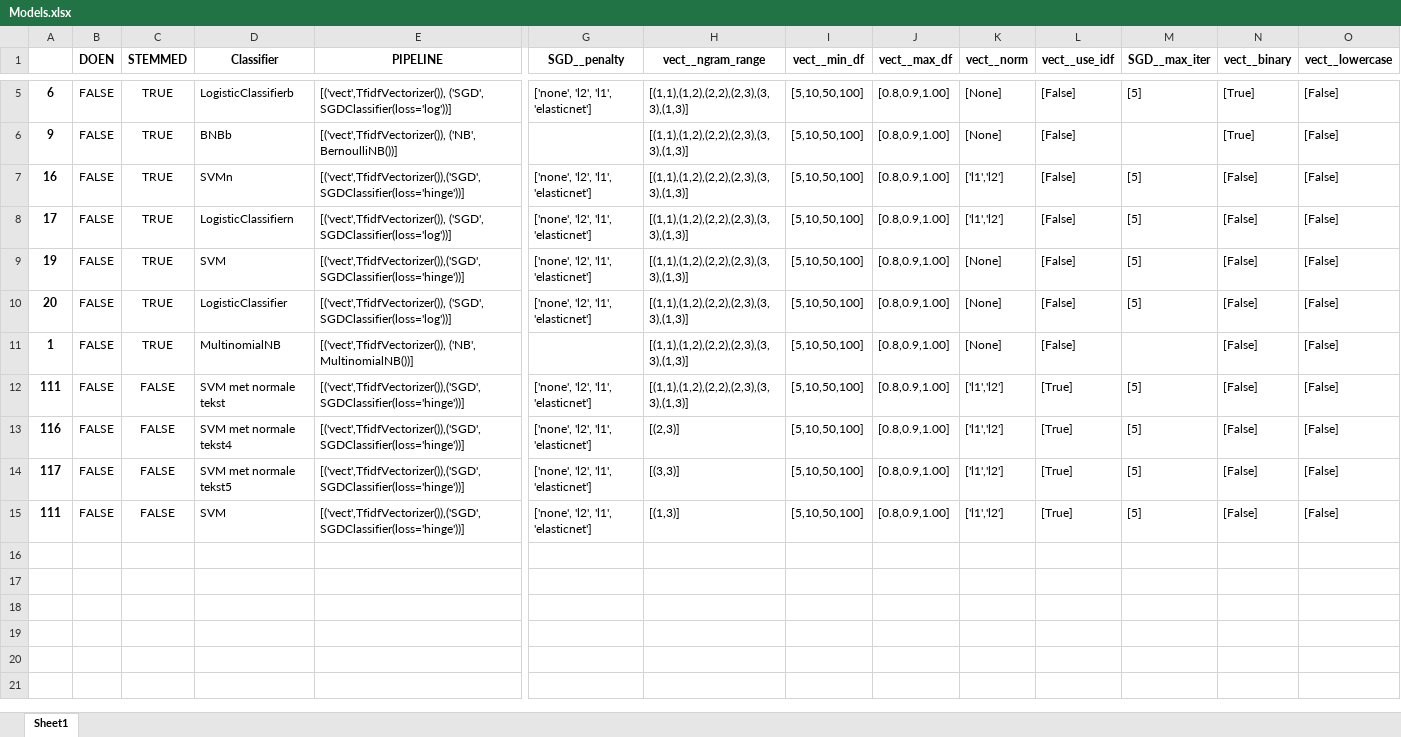
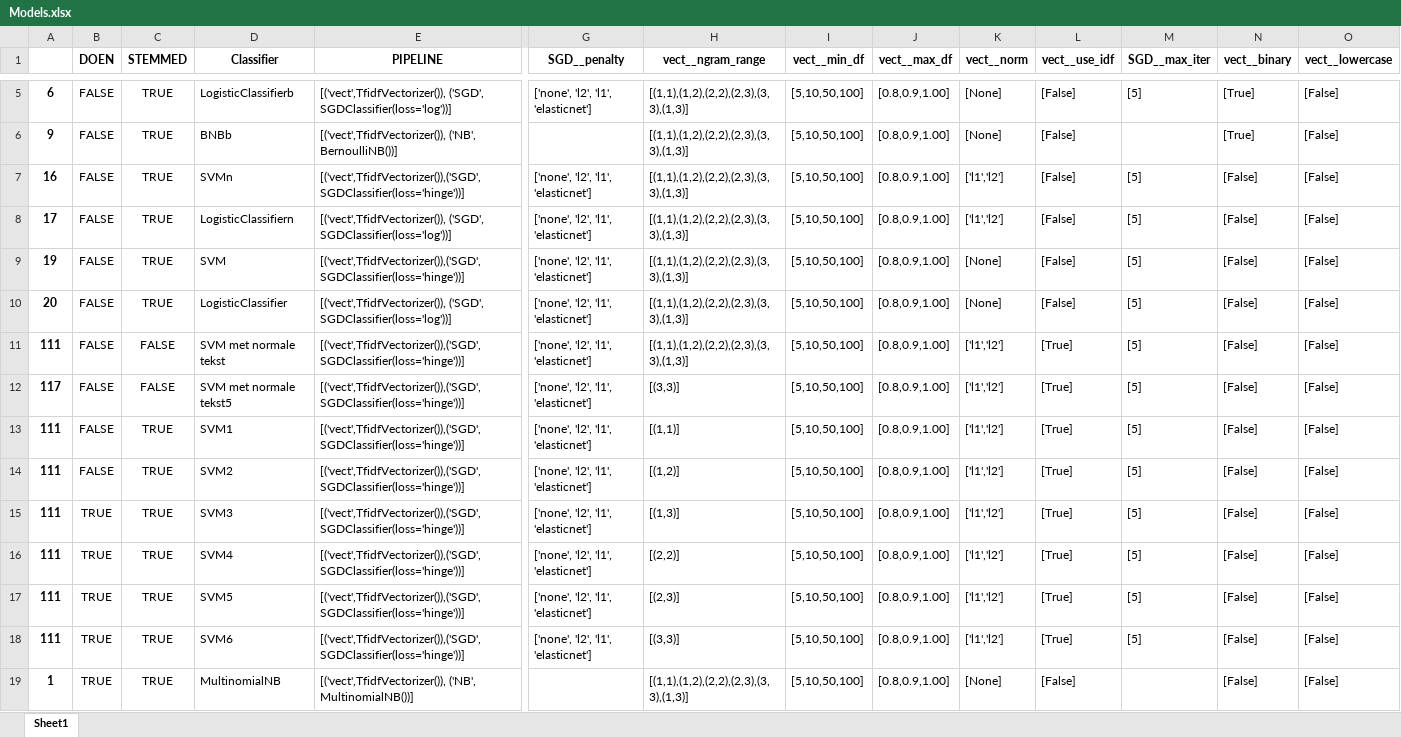
Before and after one commit to jaspervanderheide/Scriptie-Sprekers-TK, an Excel workbook: Models.xlsx, sheet Sheet1, drawn as a sheet; only a part is shown, gaps mark what is left out; values as stored, in another font and other column widths than the file's, no borders; removed rows and columns are numbered as before the commit, all else as after; rows hold the shown columns only; the diff names each change by its address in the sheet, - before the commit and + after, or states it on an @@ line.

```diff
--- a/Models.xlsx (sheet Sheet1)
+++ b/Models.xlsx (sheet Sheet1)
-row 11: 1 | FALSE | TRUE | MultinomialNB | [('vect',TfidfVectorizer()), ('NB', MultinomialNB())] |  | [(1,1),(1,2),(2,2),(2,3),(3,3),(1,3)] | [5,10,50,100] | [0.8,0.9,1.00] | [None] | [False] |  | [False] | [False]
-row 13: 116 | FALSE | FALSE | SVM met normale tekst4 | [('vect',TfidfVectorizer()),('SGD', SGDClassifier(loss='hinge'))] | ['none', 'l2', 'l1', 'elasticnet'] | [(2,3)] | [5,10,50,100] | [0.8,0.9,1.00] | ['l1','l2'] | [True] | [5] | [False] | [False]
-C13 (STEMMED): FALSE
+C13 (STEMMED): TRUE
-D13 (Classifier): SVM
+D13 (Classifier): SVM1
-H13 (vect__ngram_range): [(1,3)]
+H13 (vect__ngram_range): [(1,1)]
+row 14: 111 | FALSE | TRUE | SVM2 | [('vect',TfidfVectorizer()),('SGD', SGDClassifier(loss='hinge'))] | ['none', 'l2', 'l1', 'elasticnet'] | [(1,2)] | [5,10,50,100] | [0.8,0.9,1.00] | ['l1','l2'] | [True] | [5] | [False] | [False]
+row 15: 111 | TRUE | TRUE | SVM3 | [('vect',TfidfVectorizer()),('SGD', SGDClassifier(loss='hinge'))] | ['none', 'l2', 'l1', 'elasticnet'] | [(1,3)] | [5,10,50,100] | [0.8,0.9,1.00] | ['l1','l2'] | [True] | [5] | [False] | [False]
+row 16: 111 | TRUE | TRUE | SVM4 | [('vect',TfidfVectorizer()),('SGD', SGDClassifier(loss='hinge'))] | ['none', 'l2', 'l1', 'elasticnet'] | [(2,2)] | [5,10,50,100] | [0.8,0.9,1.00] | ['l1','l2'] | [True] | [5] | [False] | [False]
+row 17: 111 | TRUE | TRUE | SVM5 | [('vect',TfidfVectorizer()),('SGD', SGDClassifier(loss='hinge'))] | ['none', 'l2', 'l1', 'elasticnet'] | [(2,3)] | [5,10,50,100] | [0.8,0.9,1.00] | ['l1','l2'] | [True] | [5] | [False] | [False]
+row 18: 111 | TRUE | TRUE | SVM6 | [('vect',TfidfVectorizer()),('SGD', SGDClassifier(loss='hinge'))] | ['none', 'l2', 'l1', 'elasticnet'] | [(3,3)] | [5,10,50,100] | [0.8,0.9,1.00] | ['l1','l2'] | [True] | [5] | [False] | [False]
+row 19: 1 | TRUE | TRUE | MultinomialNB | [('vect',TfidfVectorizer()), ('NB', MultinomialNB())] |  | [(1,1),(1,2),(2,2),(2,3),(3,3),(1,3)] | [5,10,50,100] | [0.8,0.9,1.00] | [None] | [False] |  | [False] | [False]
```
Also changed, not shown: 2 other files.
